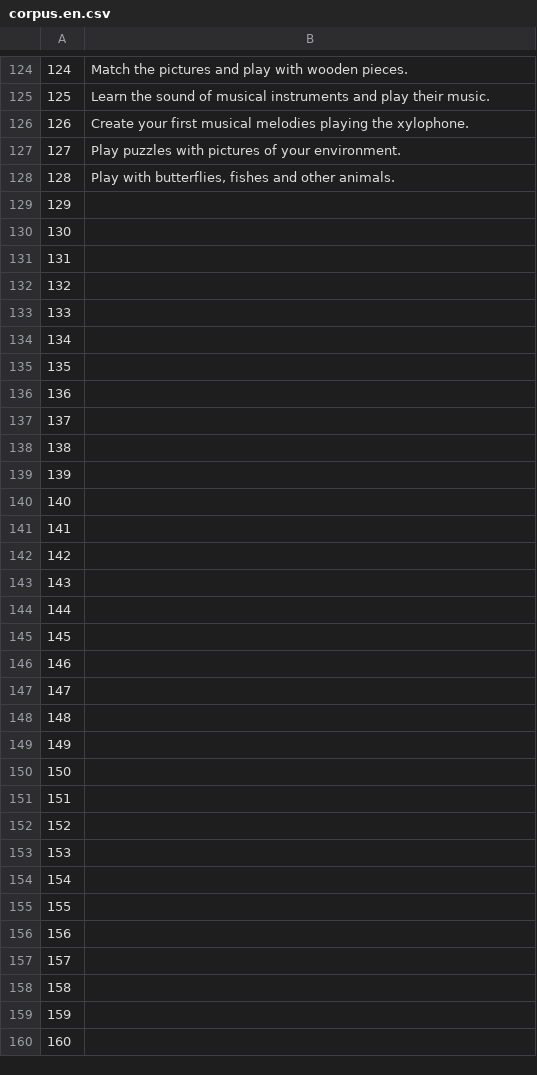
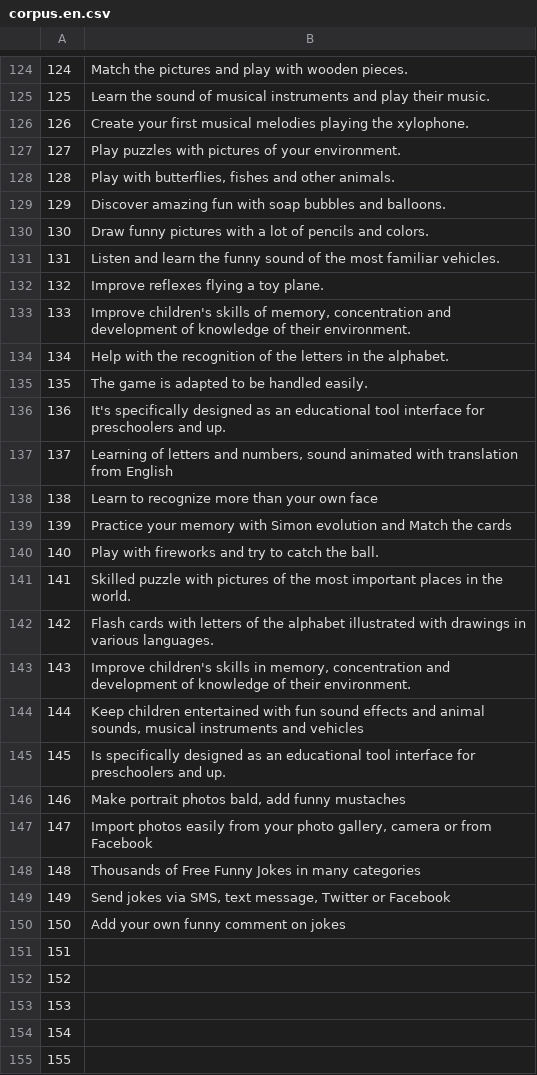
Before and after one commit to common-voice/cv-global-sprint-sentences, a CSV file: corpus.en.csv, drawn as a sheet; only a part is shown, gaps mark what is left out; the shorter side is filled out with more unchanged rows.

Commit message:
New translations corpus.csv (English)

```diff
--- a/corpus.en.csv
+++ b/corpus.en.csv
@@ -128,24 +128,24 @@
 "128","Play with butterflies, fishes and other animals."
-"129",""
-"130",""
-"131",""
-"132",""
-"133",""
-"134",""
-"135",""
-"136",""
-"137",""
-"138",""
-"139",""
-"140",""
-"141",""
-"142",""
-"143",""
-"144",""
-"145",""
-"146",""
-"147",""
-"148",""
-"149",""
-"150",""
+"129","Discover amazing fun with soap bubbles and balloons."
+"130","Draw funny pictures with a lot of pencils and colors."
+"131","Listen and learn the funny sound of the most familiar vehicles."
+"132","Improve reflexes flying a toy plane."
+"133","Improve children's skills of memory, concentration and development of knowledge of their environment."
+"134","Help with the recognition of the letters in the alphabet."
+"135","The game is adapted to be handled easily."
+"136","It's specifically designed as an educational tool interface for preschoolers and up."
+"137","Learning of letters and numbers, sound animated with translation from English"
+"138","Learn to recognize more than your own face"
+"139","Practice your memory with  Simon evolution  and  Match the cards"
+"140","Play with fireworks and try to catch the ball."
+"141","Skilled puzzle with pictures of the most important places in the world."
+"142","Flash cards with letters of the alphabet illustrated with drawings in various languages."
+"143","Improve children's skills in memory, concentration and development of knowledge of their environment."
+"144","Keep children entertained with fun sound effects and animal sounds, musical instruments and vehicles"
+"145","Is specifically designed as an educational tool interface for preschoolers and up."
+"146","Make portrait photos bald, add funny mustaches"
+"147","Import photos easily from your photo gallery, camera or from Facebook"
+"148","Thousands of Free Funny Jokes in many categories"
+"149","Send jokes via SMS, text message, Twitter or Facebook"
+"150","Add your own funny comment on jokes"
 "151",""
```
